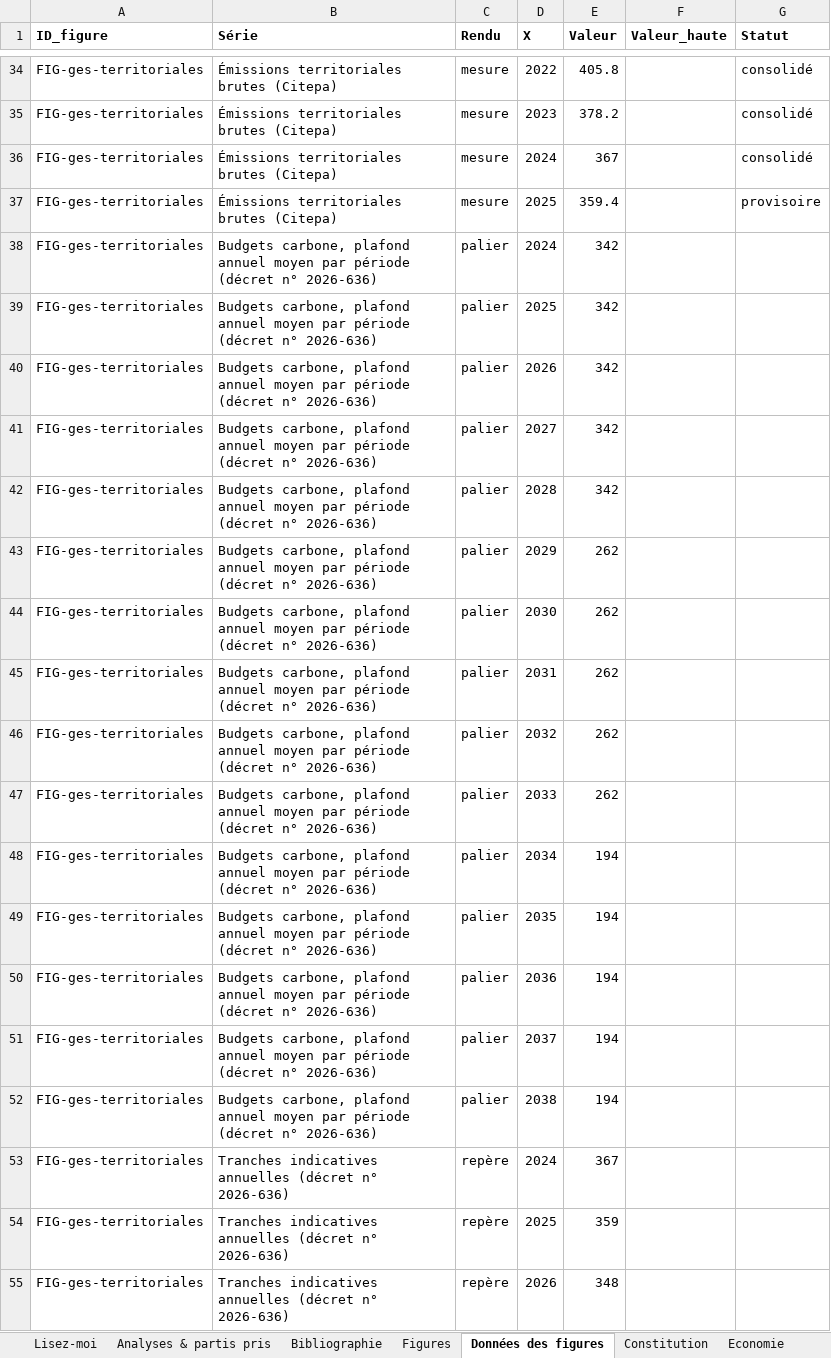
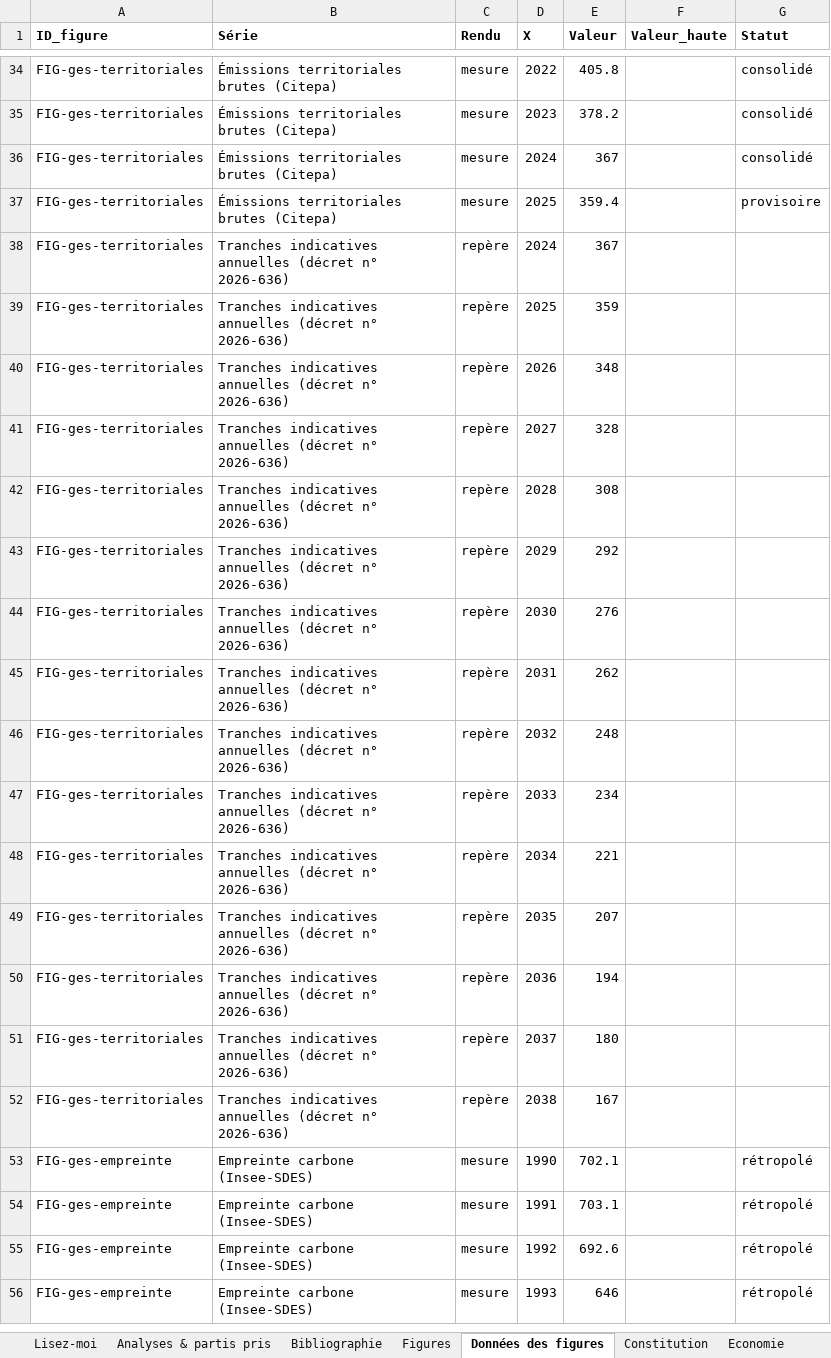
Before and after one commit to Lutincompris67/comparateur-2027, an Excel workbook: Comparateur_2027_source_1.xlsx, sheet Données des figures, drawn as a sheet; only a part is shown, gaps mark what is left out; the shorter side is filled out with more unchanged rows; values as stored, in another font and other column widths than the file's, no borders; the diff covers the shown part only; the diff names each change by its address in the sheet, - before the commit and + after, or states it on an @@ line.

Commit message:
Add files via upload

```diff
--- a/Comparateur_2027_source_1.xlsx (sheet Données des figures)
+++ b/Comparateur_2027_source_1.xlsx (sheet Données des figures)
-row 38: FIG-ges-territoriales | Budgets carbone, plafond annuel moyen par période (décret n° 2026-636) | palier | 2024 | 342
-row 39: FIG-ges-territoriales | Budgets carbone, plafond annuel moyen par période (décret n° 2026-636) | palier | 2025 | 342
-row 40: FIG-ges-territoriales | Budgets carbone, plafond annuel moyen par période (décret n° 2026-636) | palier | 2026 | 342
-row 41: FIG-ges-territoriales | Budgets carbone, plafond annuel moyen par période (décret n° 2026-636) | palier | 2027 | 342
-row 42: FIG-ges-territoriales | Budgets carbone, plafond annuel moyen par période (décret n° 2026-636) | palier | 2028 | 342
-row 43: FIG-ges-territoriales | Budgets carbone, plafond annuel moyen par période (décret n° 2026-636) | palier | 2029 | 262
-row 44: FIG-ges-territoriales | Budgets carbone, plafond annuel moyen par période (décret n° 2026-636) | palier | 2030 | 262
-row 45: FIG-ges-territoriales | Budgets carbone, plafond annuel moyen par période (décret n° 2026-636) | palier | 2031 | 262
-row 46: FIG-ges-territoriales | Budgets carbone, plafond annuel moyen par période (décret n° 2026-636) | palier | 2032 | 262
-row 47: FIG-ges-territoriales | Budgets carbone, plafond annuel moyen par période (décret n° 2026-636) | palier | 2033 | 262
-row 48: FIG-ges-territoriales | Budgets carbone, plafond annuel moyen par période (décret n° 2026-636) | palier | 2034 | 194
-row 49: FIG-ges-territoriales | Budgets carbone, plafond annuel moyen par période (décret n° 2026-636) | palier | 2035 | 194
-row 50: FIG-ges-territoriales | Budgets carbone, plafond annuel moyen par période (décret n° 2026-636) | palier | 2036 | 194
-row 51: FIG-ges-territoriales | Budgets carbone, plafond annuel moyen par période (décret n° 2026-636) | palier | 2037 | 194
-row 52: FIG-ges-territoriales | Budgets carbone, plafond annuel moyen par période (décret n° 2026-636) | palier | 2038 | 194
```
Also changed, not shown: 15 edited cells elsewhere in this sheet, sheet Bibliographie, sheet Analyses & partis pris, sheet Economie, sheet Figures, sheet Lisez-moi, sheet Journal.
